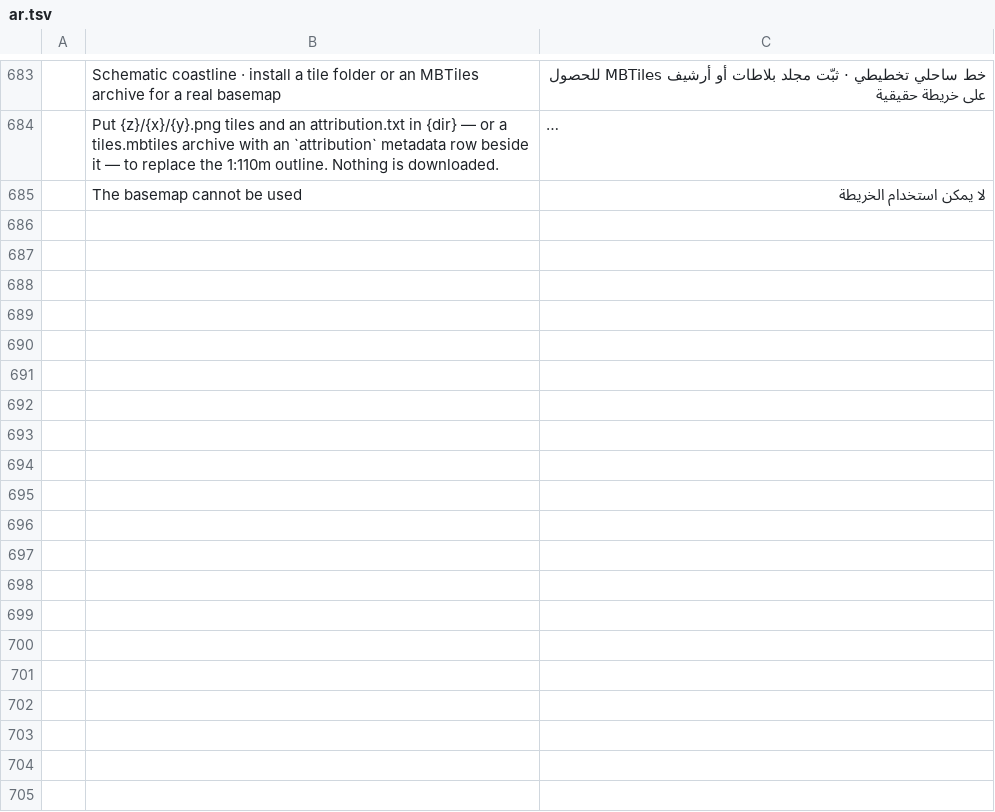
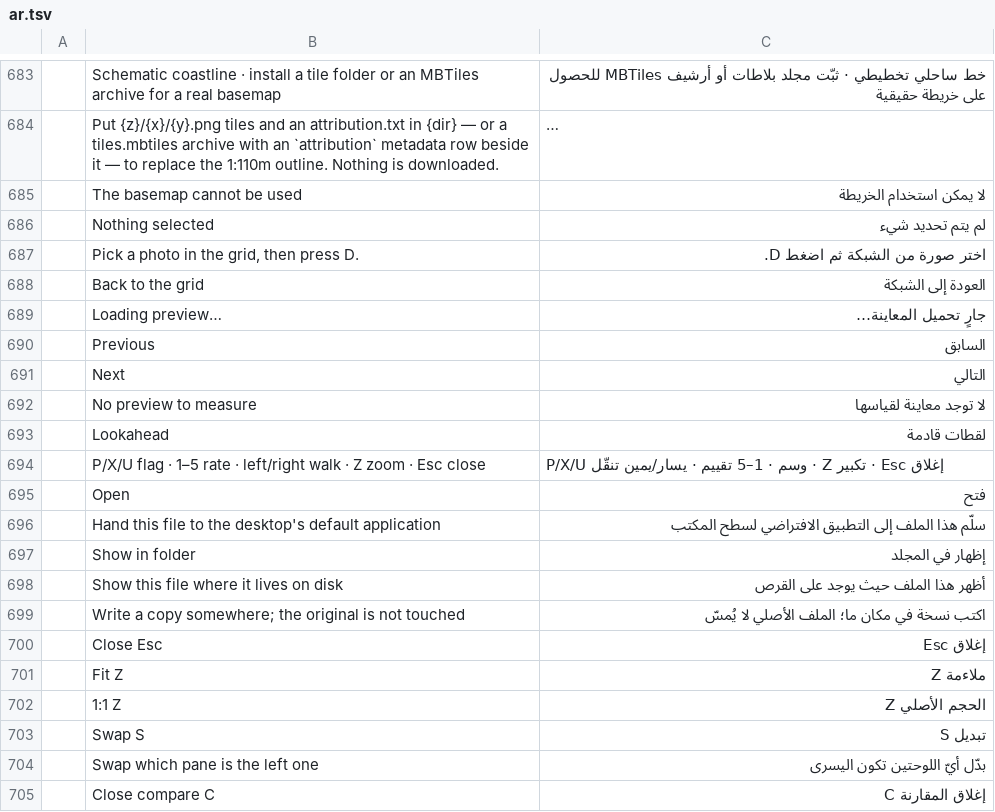
Before and after one commit to Topzic/sortlens-rust, a TSV file: crates/ui/src/i18n/ar.tsv, drawn as a sheet; only a part is shown, gaps mark what is left out; long unchanged cells end in …; the diff covers the shown part only.

Commit message:
feat: the Detail view and the Details tab speak the interface language
Route 43 chrome strings through the ar/ja catalogues: the Detail view's
empty state, its Open/Show in folder/Export actions, the zoom and compare
row, Previous/Next, Lookahead, the loading placeholder and the keyboard
hint; and the inspector's Details tab row names, its kind/flag/state
values, its empty hint and the rating hint.

The position line and the rating are fmt templates filled with
format_count, so Arabic writes ١ من ٢ and ٠ من 5, and flag_word words the
core Flag instead of printing the op log's pick/reject tokens. English is
unchanged because a tl! with no row is its own key; the 27 committed
scenes are byte-identical.

A headless test paints detail_view and details() in English, Japanese and
Arabic and fails when a string falls back to English; the catalogue audit
covers the new tl!/fmt literals. ROADMAP's SL-L07 row and UX.md are
reconciled in the same commit.

```diff
--- a/crates/ui/src/i18n/ar.tsv
+++ b/crates/ui/src/i18n/ar.tsv
@@ -685 +685,21 @@
 	The basemap cannot be used	لا يمكن استخدام الخريطة
+	Nothing selected	لم يتم تحديد شيء
+	Pick a photo in the grid, then press D.	اختر صورة من الشبكة ثم اضغط D.
+	Back to the grid	العودة إلى الشبكة
+	Loading preview…	جارٍ تحميل المعاينة…
+	Previous	السابق
+	Next	التالي
+	No preview to measure	لا توجد معاينة لقياسها
+	Lookahead	لقطات قادمة
+	P/X/U flag · 1–5 rate · left/right walk · Z zoom · Esc close	P/X/U وسم · 1–5 تقييم · يسار/يمين تنقّل · Z تكبير · Esc إغلاق
+	Open	فتح
+	Hand this file to the desktop's default application	سلّم هذا الملف إلى التطبيق الافتراضي لسطح المكتب
+	Show in folder	إظهار في المجلد
+	Show this file where it lives on disk	أظهر هذا الملف حيث يوجد على القرص
+	Write a copy somewhere; the original is not touched	اكتب نسخة في مكان ما؛ الملف الأصلي لا يُمسّ
+	Close  Esc	إغلاق  Esc
+	Fit  Z	ملاءمة  Z
+	1:1  Z	الحجم الأصلي  Z
+	Swap  S	تبديل  S
+	Swap which pane is the left one	بدّل أيّ اللوحتين تكون اليسرى
+	Close compare  C	إغلاق المقارنة  C
```
Also changed, not shown: 23 added rows elsewhere in this file, crates/ui/src/i18n/ja.tsv, 4 other files.
